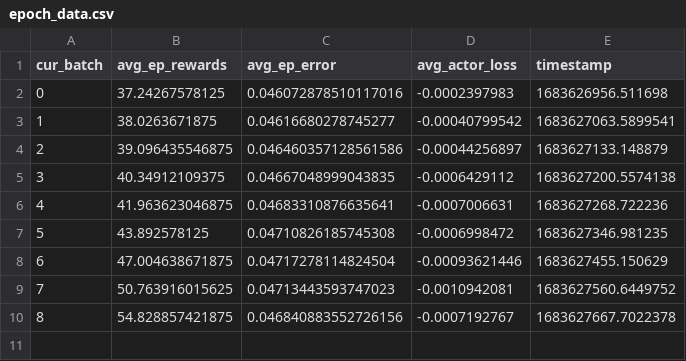
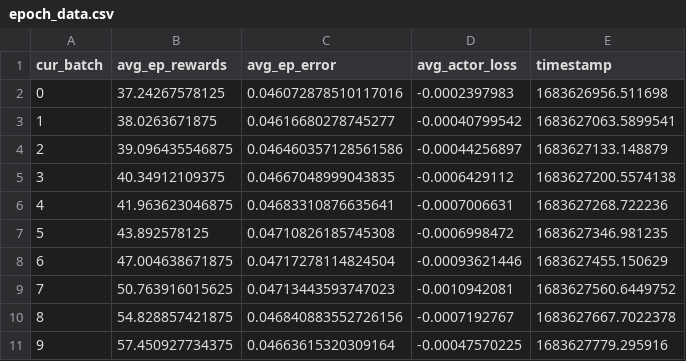
Before and after one commit to nedveder/ChoiceEngineering, a CSV file: Dynamic Schedule/4layer_constraints_in_input_layer/epoch_data.csv, drawn as a sheet; the diff names each change by its address in the sheet, - before the commit and + after, or states it on an @@ line.

Commit message:
Constraints added into input layer

```diff
--- a/Dynamic Schedule/4layer_constraints_in_input_layer/epoch_data.csv
+++ b/Dynamic Schedule/4layer_constraints_in_input_layer/epoch_data.csv
+row 11: 9 | 57.450927734375 | 0.04663615320309164 | -0.00047570225 | 1683627779.295916
```
Also changed, not shown: 1 other file.
